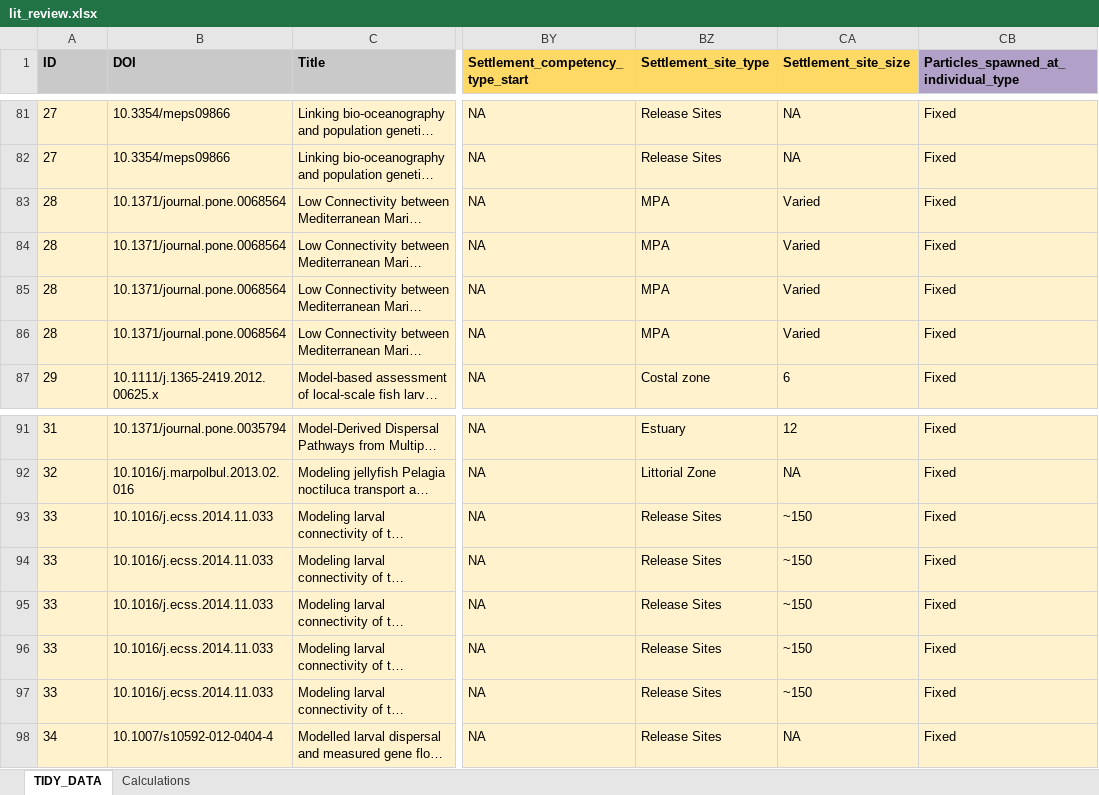
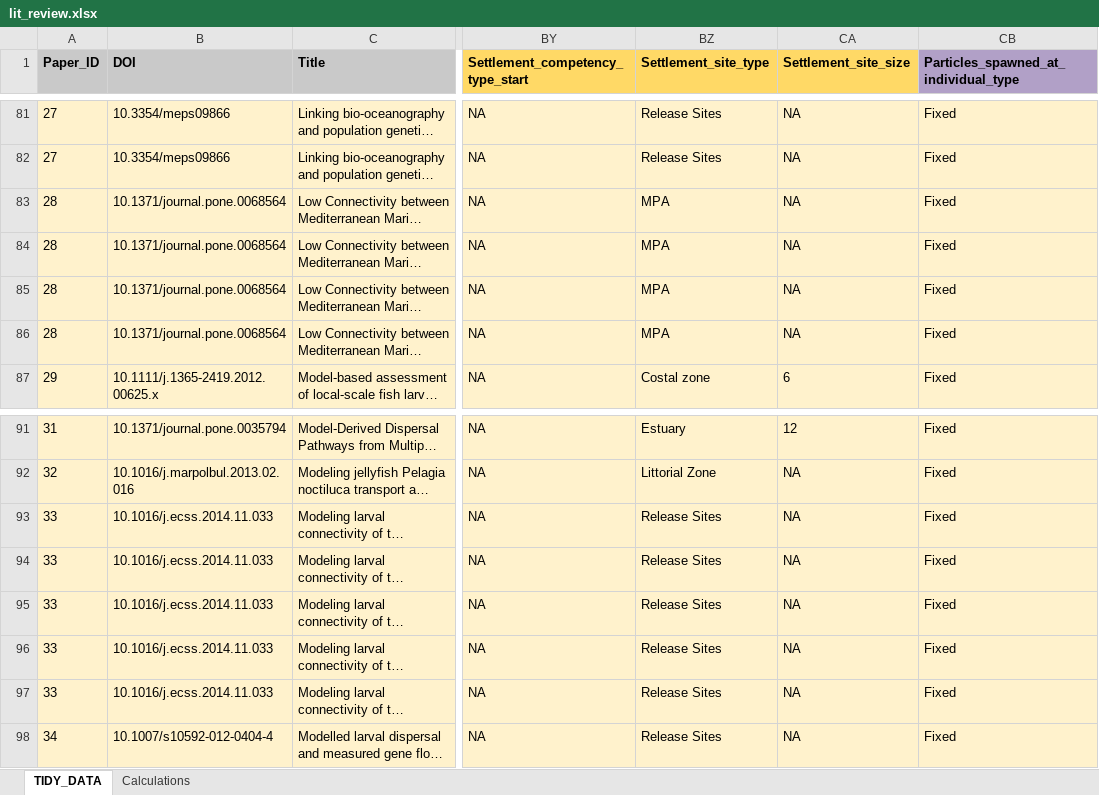
Before and after one commit to iftikhar8/thesis, an Excel workbook: chapters/lit_review/data/lit_review.xlsx, sheet TIDY_DATA, drawn as a sheet; only a part is shown, gaps mark what is left out; long unchanged cells end in …; values as stored, in another font and other column widths than the file's, no borders; conditional formats not drawn; the diff covers the shown part only; the diff names each change by its address in the sheet, - before the commit and + after, or states it on an @@ line.

```diff
--- a/chapters/lit_review/data/lit_review.xlsx (sheet TIDY_DATA)
+++ b/chapters/lit_review/data/lit_review.xlsx (sheet TIDY_DATA)
-A1: ID
+A1: Paper_ID
-CA83:CA86 (Settlement_site_size): Varied
+CA83:CA86 (Settlement_site_size): NA
-CA93:CA97 (Settlement_site_size): ~150
+CA93:CA97 (Settlement_site_size): NA
```
Also changed, not shown: 8 removed rows and 8 edited cells elsewhere in this sheet, 12 other files.
